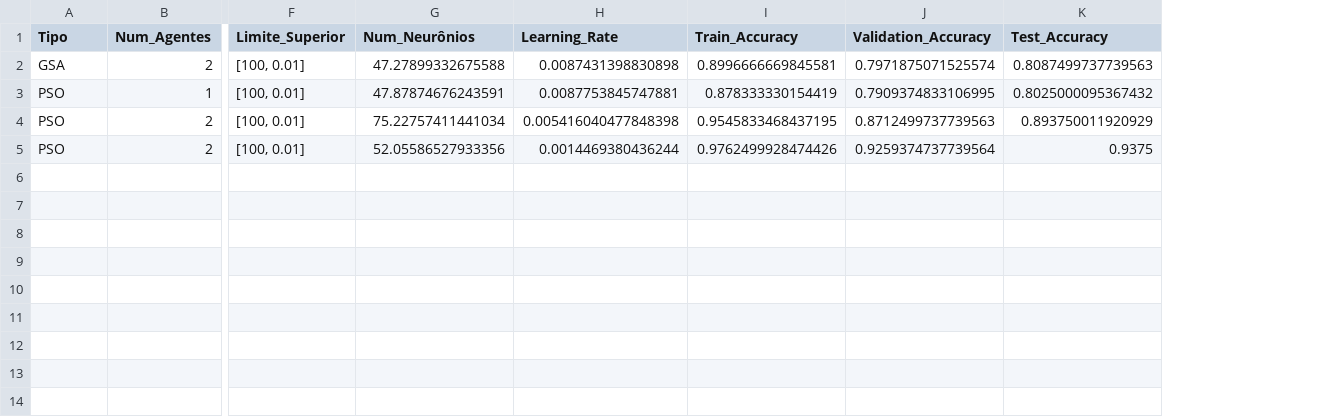
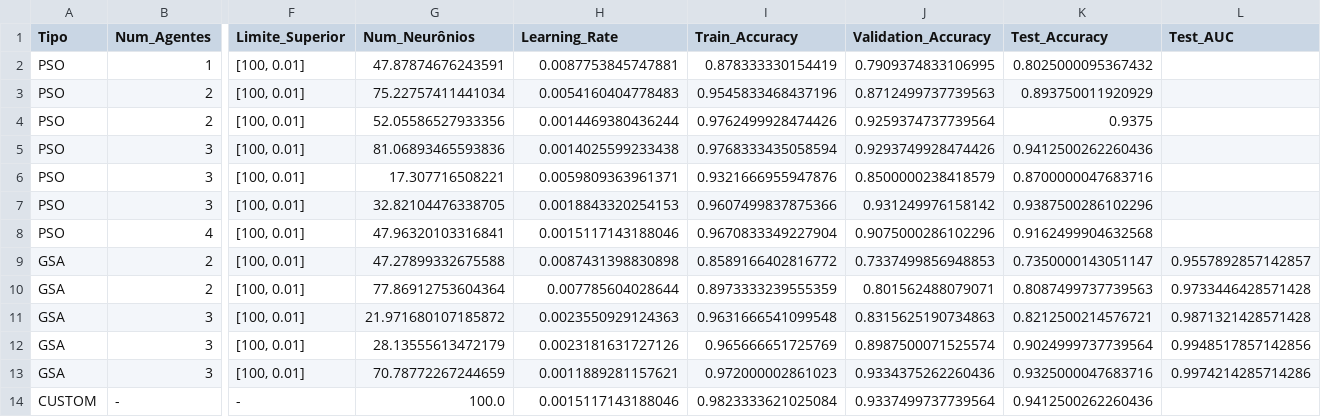
Before and after one commit to jorgermduarte/isec-ic, a CSV file: phase2/resultados_gsa.csv, drawn as a sheet; only a part is shown, gaps mark what is left out; removed rows and columns are numbered as before the commit, all else as after; rows hold the shown columns only; the diff names each change by its address in the sheet, - before the commit and + after, or states it on an @@ line.

```diff
--- a/phase2/resultados_gsa.csv
+++ b/phase2/resultados_gsa.csv
+column L (Test_AUC), empty
-row 2: GSA | 2 | [100, 0.01] | 47.27899332675588 | 0.0087431398830898 | 0.8996666669845581 | 0.7971875071525574 | 0.8087499737739563
-H3 (Learning_Rate): 0.005416040477848398
+H3 (Learning_Rate): 0.0054160404778483
-I3 (Train_Accuracy): 0.9545833468437195
+I3 (Train_Accuracy): 0.9545833468437196
+row 5: PSO | 3 | [100, 0.01] | 81.06893465593836 | 0.0014025599233438 | 0.9768333435058594 | 0.9293749928474426 | 0.9412500262260436
+row 6: PSO | 3 | [100, 0.01] | 17.307716508221 | 0.0059809363961371 | 0.9321666955947876 | 0.8500000238418579 | 0.8700000047683716
+row 7: PSO | 3 | [100, 0.01] | 32.82104476338705 | 0.0018843320254153 | 0.9607499837875366 | 0.931249976158142 | 0.9387500286102296
+row 8: PSO | 4 | [100, 0.01] | 47.96320103316841 | 0.0015117143188046 | 0.9670833349227904 | 0.9075000286102296 | 0.9162499904632568
+row 9: GSA | 2 | [100, 0.01] | 47.27899332675588 | 0.0087431398830898 | 0.8589166402816772 | 0.7337499856948853 | 0.7350000143051147 | 0.9557892857142857
+row 10: GSA | 2 | [100, 0.01] | 77.86912753604364 | 0.007785604028644 | 0.8973333239555359 | 0.801562488079071 | 0.8087499737739563 | 0.9733446428571428
+row 11: GSA | 3 | [100, 0.01] | 21.971680107185872 | 0.0023550929124363 | 0.9631666541099548 | 0.8315625190734863 | 0.8212500214576721 | 0.9871321428571428
+row 12: GSA | 3 | [100, 0.01] | 28.13555613472179 | 0.0023181631727126 | 0.965666651725769 | 0.8987500071525574 | 0.9024999737739564 | 0.9948517857142856
+row 13: GSA | 3 | [100, 0.01] | 70.78772267244659 | 0.0011889281157621 | 0.972000002861023 | 0.9334375262260436 | 0.9325000047683716 | 0.9974214285714286
+row 14: CUSTOM | - | - | 100.0 | 0.0015117143188046 | 0.9823333621025084 | 0.9337499737739564 | 0.9412500262260436
```
Also changed, not shown: 2 other files.
